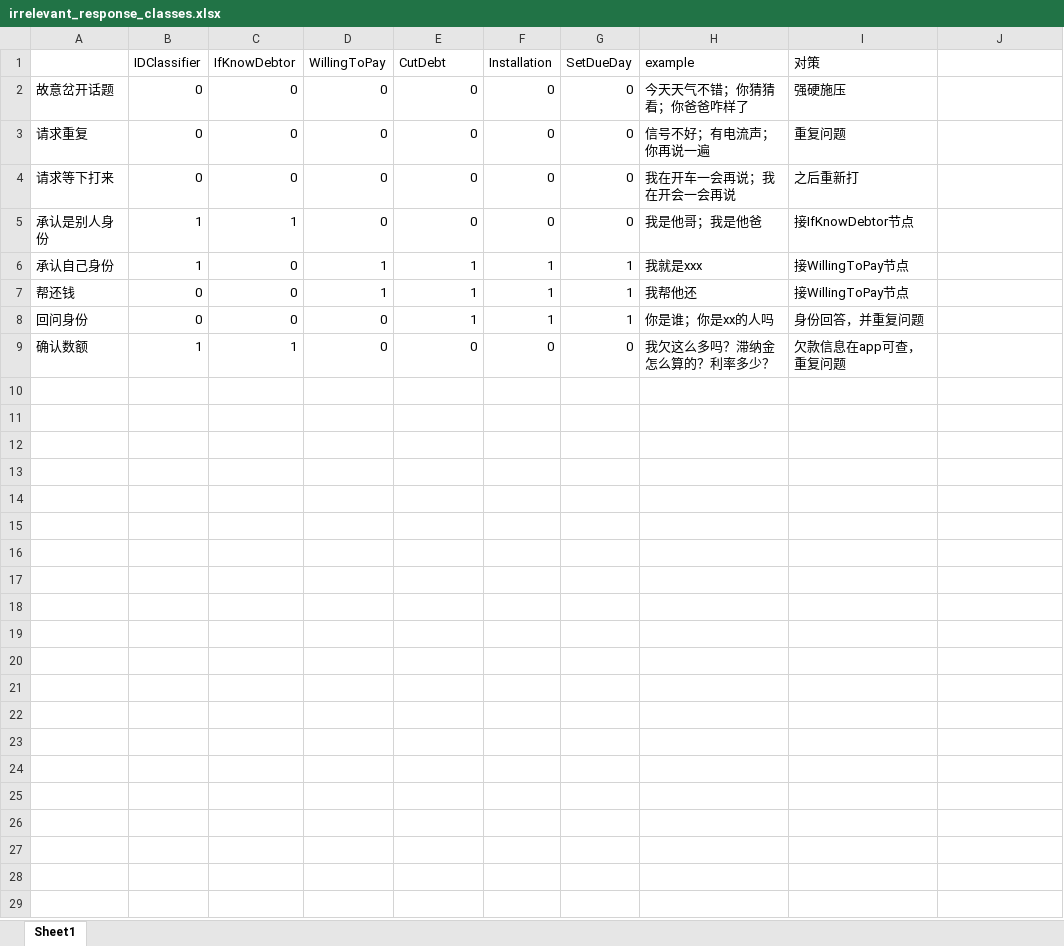
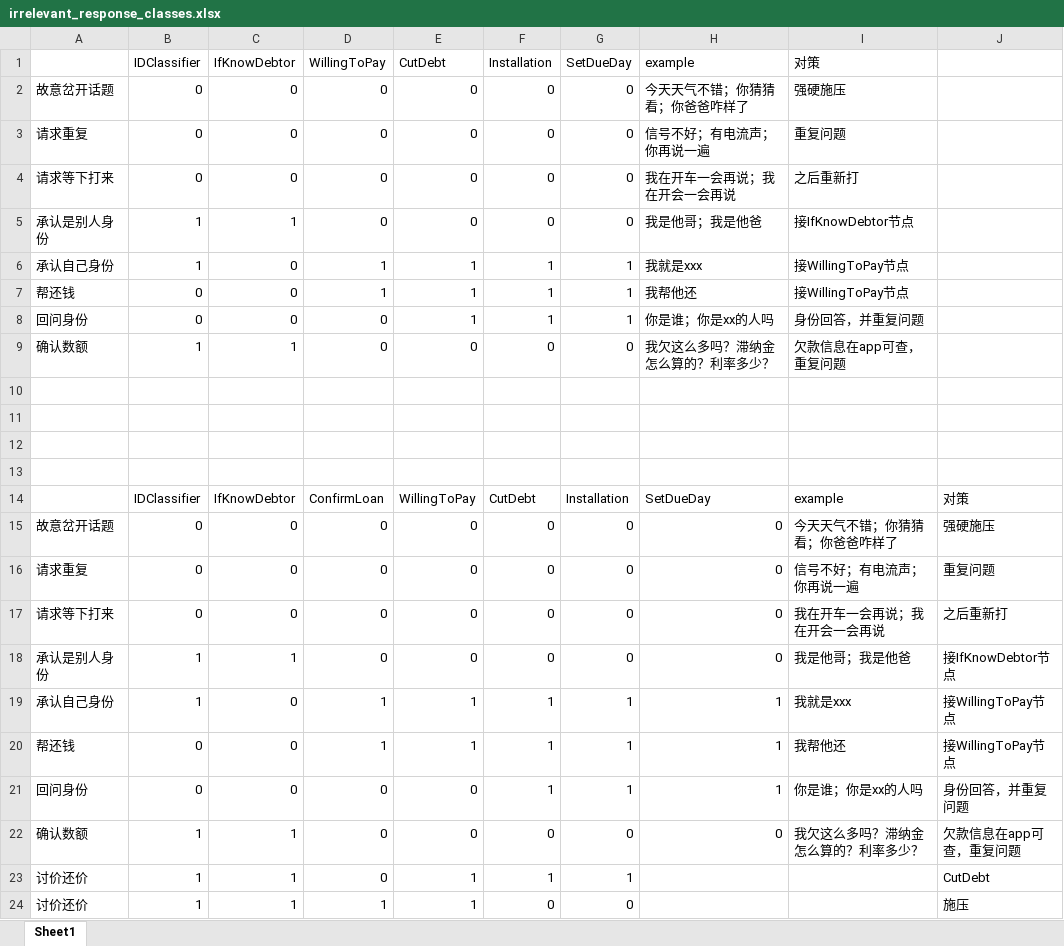
Before and after one commit to TSLNIHAOGIT/Chatbot1.0_ss, an Excel workbook: DEV/irrelevant_response_classes.xlsx, sheet Sheet1, drawn as a sheet; values as stored, in another font and other column widths than the file's, no borders; the diff names each change by its address in the sheet, - before the commit and + after, or states it on an @@ line.

```diff
--- a/DEV/irrelevant_response_classes.xlsx (sheet Sheet1)
+++ b/DEV/irrelevant_response_classes.xlsx (sheet Sheet1)
+row 10: (empty)
+row 11: (empty)
+row 12: (empty)
+row 13: (empty)
+row 14:  | IDClassifier | IfKnowDebtor | ConfirmLoan | WillingToPay | CutDebt | Installation | SetDueDay | example | 对策
+row 15: 故意岔开话题 | 0 | 0 | 0 | 0 | 0 | 0 | 0 | 今天天气不错；你猜猜看；你爸爸咋样了 | 强硬施压
+row 16: 请求重复 | 0 | 0 | 0 | 0 | 0 | 0 | 0 | 信号不好；有电流声；你再说一遍 | 重复问题
+row 17: 请求等下打来 | 0 | 0 | 0 | 0 | 0 | 0 | 0 | 我在开车一会再说；我在开会一会再说 | 之后重新打
+row 18: 承认是别人身份 | 1 | 1 | 0 | 0 | 0 | 0 | 0 | 我是他哥；我是他爸 | 接IfKnowDebtor节点
+row 19: 承认自己身份 | 1 | 0 | 1 | 1 | 1 | 1 | 1 | 我就是xxx | 接WillingToPay节点
+row 20: 帮还钱 | 0 | 0 | 1 | 1 | 1 | 1 | 1 | 我帮他还 | 接WillingToPay节点
+row 21: 回问身份 | 0 | 0 | 0 | 0 | 1 | 1 | 1 | 你是谁；你是xx的人吗 | 身份回答，并重复问题
+row 22: 确认数额 | 1 | 1 | 0 | 0 | 0 | 0 | 0 | 我欠这么多吗？滞纳金怎么算的？利率多少？ | 欠款信息在app可查，重复问题
+row 23: 讨价还价 | 1 | 1 | 0 | 1 | 1 | 1 |  |  | CutDebt
+row 24: 讨价还价 | 1 | 1 | 1 | 1 | 0 | 0 |  |  | 施压
```
Also changed, not shown: 1 other file.
